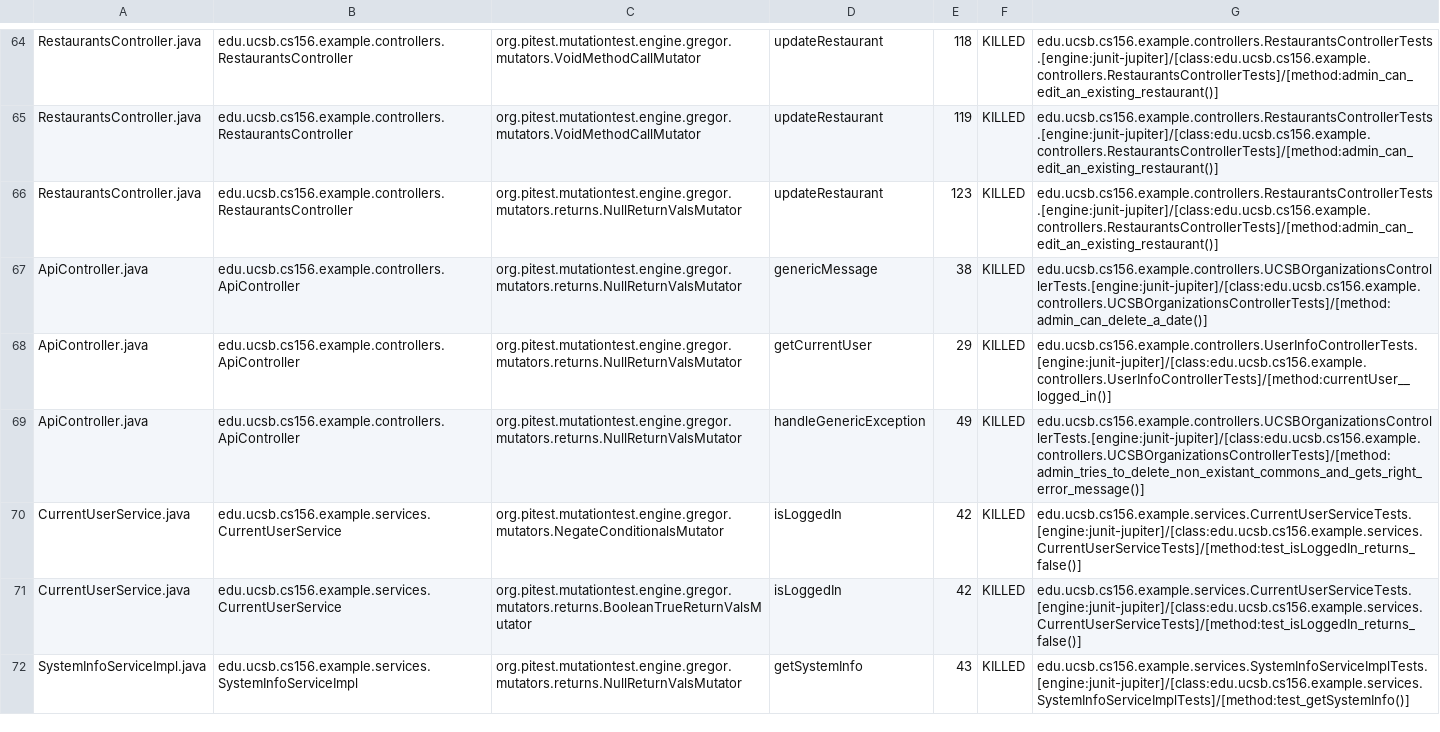
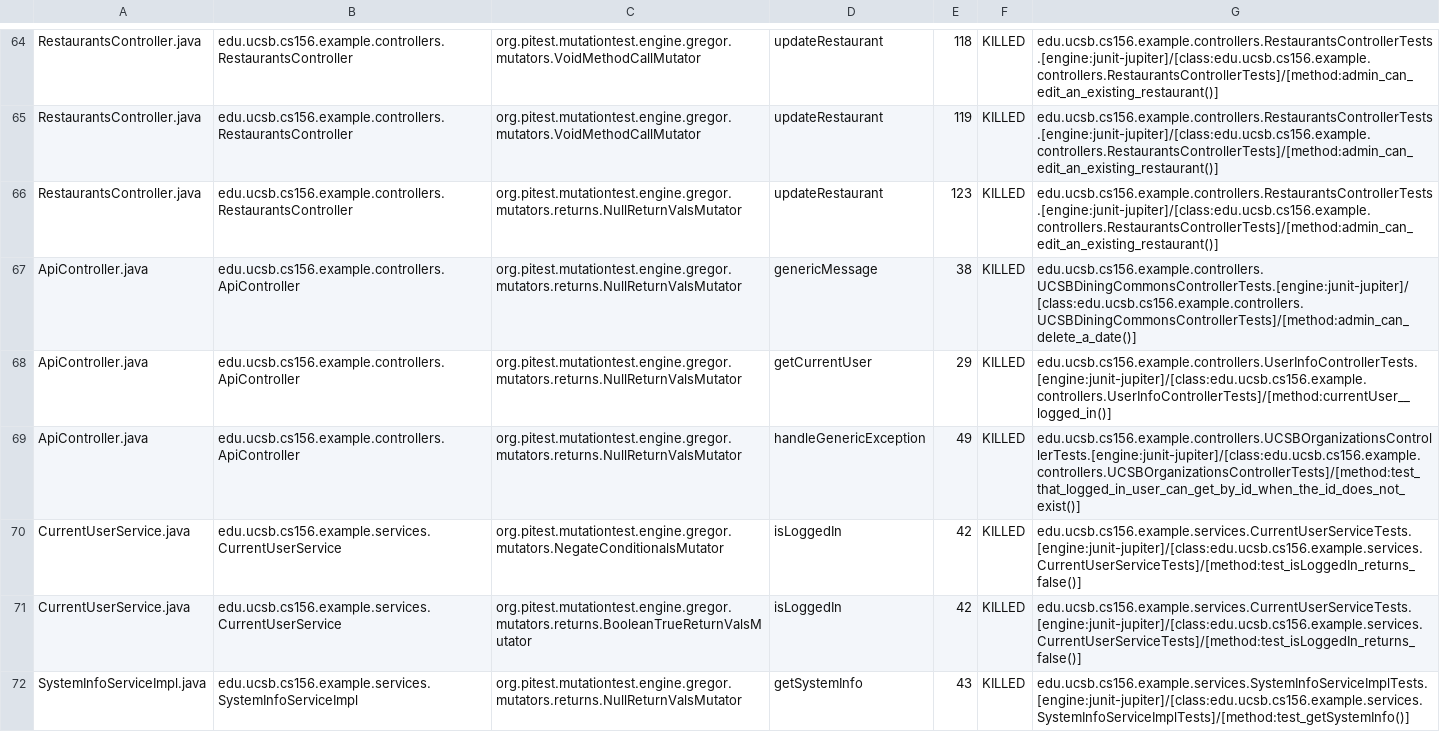
Before and after one commit to ucsb-cs156-s24/team03-s24-5pm-3, a CSV file: prs/64/pitest/mutations.csv, drawn as a sheet; only a part is shown, gaps mark what is left out.

Commit message:
Deploying to gh-pages from @ ucsb-cs156-s24/team03-s24-5pm-3@e39608050679ce4f452c184c09601df0a2ff3ce0 🚀

```diff
--- a/prs/64/pitest/mutations.csv
+++ b/prs/64/pitest/mutations.csv
@@ -66,5 +66,5 @@ RestaurantsController.java,edu.ucsb.cs156.example.controllers.RestaurantsControl
 RestaurantsController.java,edu.ucsb.cs156.example.controllers.RestaurantsController,org.pitest.mutationtest.engine.gregor.mutators.returns.NullReturnValsMutator,updateRestaurant,123,KILLED,edu.ucsb.cs156.example.controllers.RestaurantsControllerTests.[engine:junit-jupiter]/[class:edu.ucsb.cs156.example.controllers.RestaurantsControllerTests]/[method:admin_can_edit_an_existing_restaurant()]
-ApiController.java,edu.ucsb.cs156.example.controllers.ApiController,org.pitest.mutationtest.engine.gregor.mutators.returns.NullReturnValsMutator,genericMessage,38,KILLED,edu.ucsb.cs156.example.controllers.UCSBOrganizationsControllerTests.[engine:junit-jupiter]/[class:edu.ucsb.cs156.example.controllers.UCSBOrganizationsControllerTests]/[method:admin_can_delete_a_date()]
+ApiController.java,edu.ucsb.cs156.example.controllers.ApiController,org.pitest.mutationtest.engine.gregor.mutators.returns.NullReturnValsMutator,genericMessage,38,KILLED,edu.ucsb.cs156.example.controllers.UCSBDiningCommonsControllerTests.[engine:junit-jupiter]/[class:edu.ucsb.cs156.example.controllers.UCSBDiningCommonsControllerTests]/[method:admin_can_delete_a_date()]
 ApiController.java,edu.ucsb.cs156.example.controllers.ApiController,org.pitest.mutationtest.engine.gregor.mutators.returns.NullReturnValsMutator,getCurrentUser,29,KILLED,edu.ucsb.cs156.example.controllers.UserInfoControllerTests.[engine:junit-jupiter]/[class:edu.ucsb.cs156.example.controllers.UserInfoControllerTests]/[method:currentUser__logged_in()]
-ApiController.java,edu.ucsb.cs156.example.controllers.ApiController,org.pitest.mutationtest.engine.gregor.mutators.returns.NullReturnValsMutator,handleGenericException,49,KILLED,edu.ucsb.cs156.example.controllers.UCSBOrganizationsControllerTests.[engine:junit-jupiter]/[class:edu.ucsb.cs156.example.controllers.UCSBOrganizationsControllerTests]/[method:admin_tries_to_delete_non_existant_commons_and_gets_right_error_message()]
+ApiController.java,edu.ucsb.cs156.example.controllers.ApiController,org.pitest.mutationtest.engine.gregor.mutators.returns.NullReturnValsMutator,handleGenericException,49,KILLED,edu.ucsb.cs156.example.controllers.UCSBOrganizationsControllerTests.[engine:junit-jupiter]/[class:edu.ucsb.cs156.example.controllers.UCSBOrganizationsControllerTests]/[method:test_that_logged_in_user_can_get_by_id_when_the_id_does_not_exist()]
 CurrentUserService.java,edu.ucsb.cs156.example.services.CurrentUserService,org.pitest.mutationtest.engine.gregor.mutators.NegateConditionalsMutator,isLoggedIn,42,KILLED,edu.ucsb.cs156.example.services.CurrentUserServiceTests.[engine:junit-jupiter]/[class:edu.ucsb.cs156.example.services.CurrentUserServiceTests]/[method:test_isLoggedIn_returns_false()]
```
Also changed, not shown: 13 other files.
